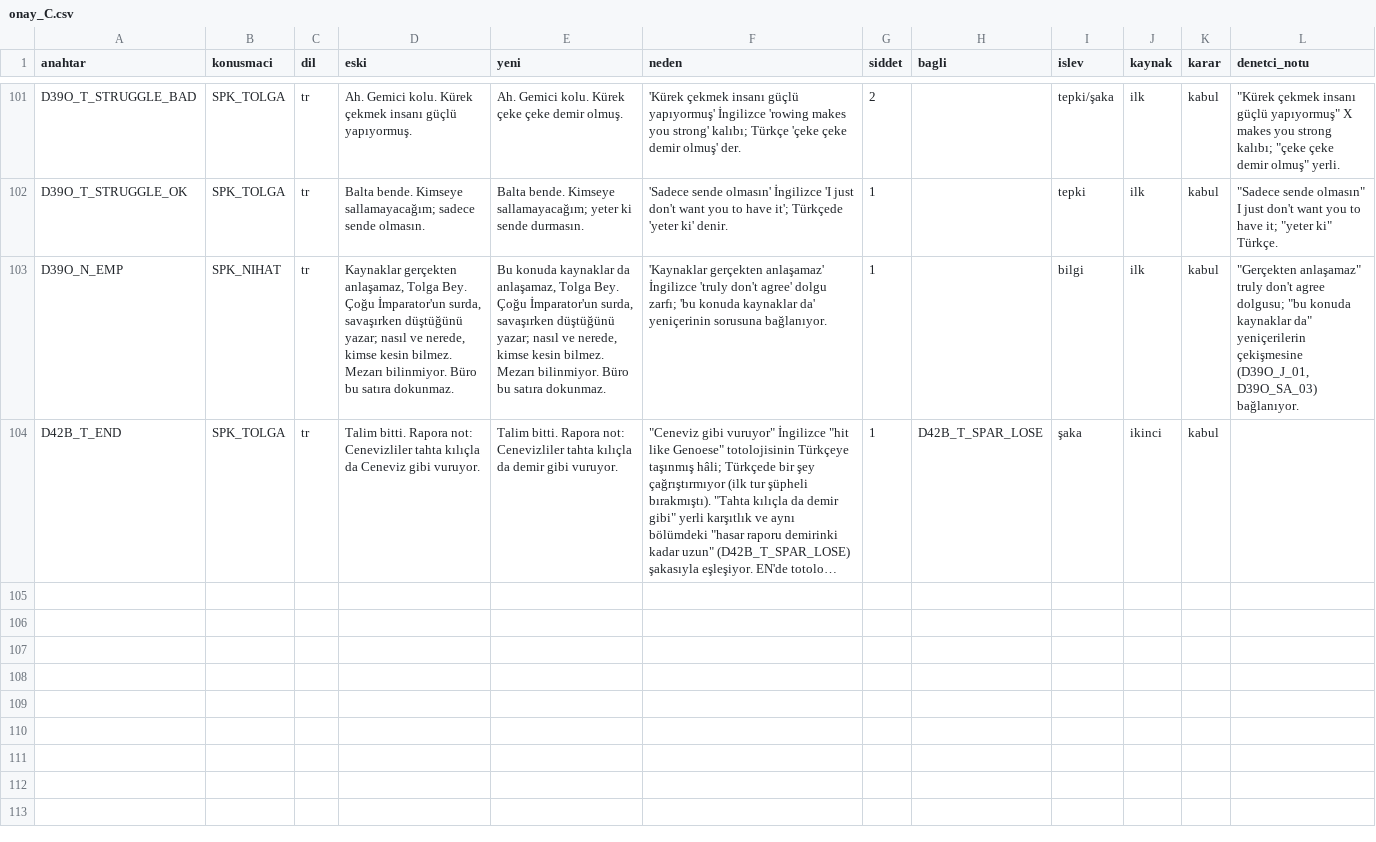
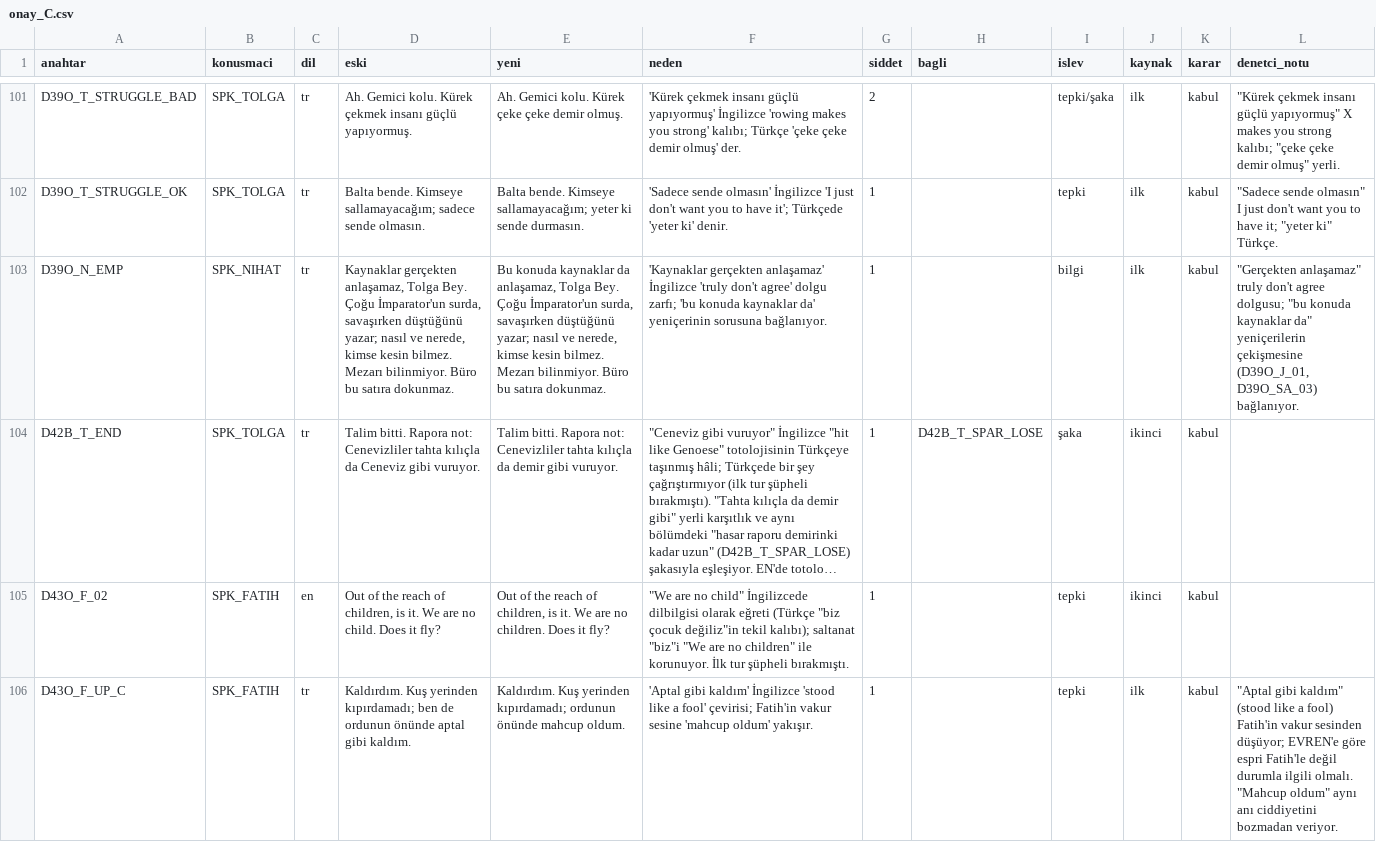
Before and after one commit to TradersEntertainment/nothistorygame, a CSV file: docs/_ceviri/onay_C.csv, drawn as a sheet; only a part is shown, gaps mark what is left out; long unchanged cells end in …; the diff covers the shown part only; the diff names each change by its address in the sheet, - before the commit and + after, or states it on an @@ line.

```diff
--- a/docs/_ceviri/onay_C.csv
+++ b/docs/_ceviri/onay_C.csv
+row 105: D43O_F_02 | SPK_FATIH | en | Out of the reach of children, is it. We are no child. Does it fly? | Out of the reach of children, is it. We are no children. Does it fly? | "We are no child" İngilizcede dilbilgisi olarak eğreti (Türkçe "biz çocuk değiliz"in tekil kalıbı); saltanat "biz"i "We are no children" ile korunuyor. İlk tur şüpheli bırakmıştı. | 1 |  | tepki | ikinci | kabul
+row 106: D43O_F_UP_C | SPK_FATIH | tr | Kaldırdım. Kuş yerinden kıpırdamadı; ben de ordunun önünde aptal gibi kaldım. | Kaldırdım. Kuş yerinden kıpırdamadı; ordunun önünde mahcup oldum. | 'Aptal gibi kaldım' İngilizce 'stood like a fool' çevirisi; Fatih'in vakur sesine 'mahcup oldum' yakışır. | 1 |  | tepki | ilk | kabul | "Aptal gibi kaldım" (stood like a fool) Fatih'in vakur sesinden düşüyor; EVREN'e göre espri Fatih'le değil durumla ilgili olmalı. "Mahcup oldum" aynı anı ciddiyetini bozmadan veriyor.
```
Also changed, not shown: 2 added rows and 2 edited cells elsewhere in this file, 2 other files.
